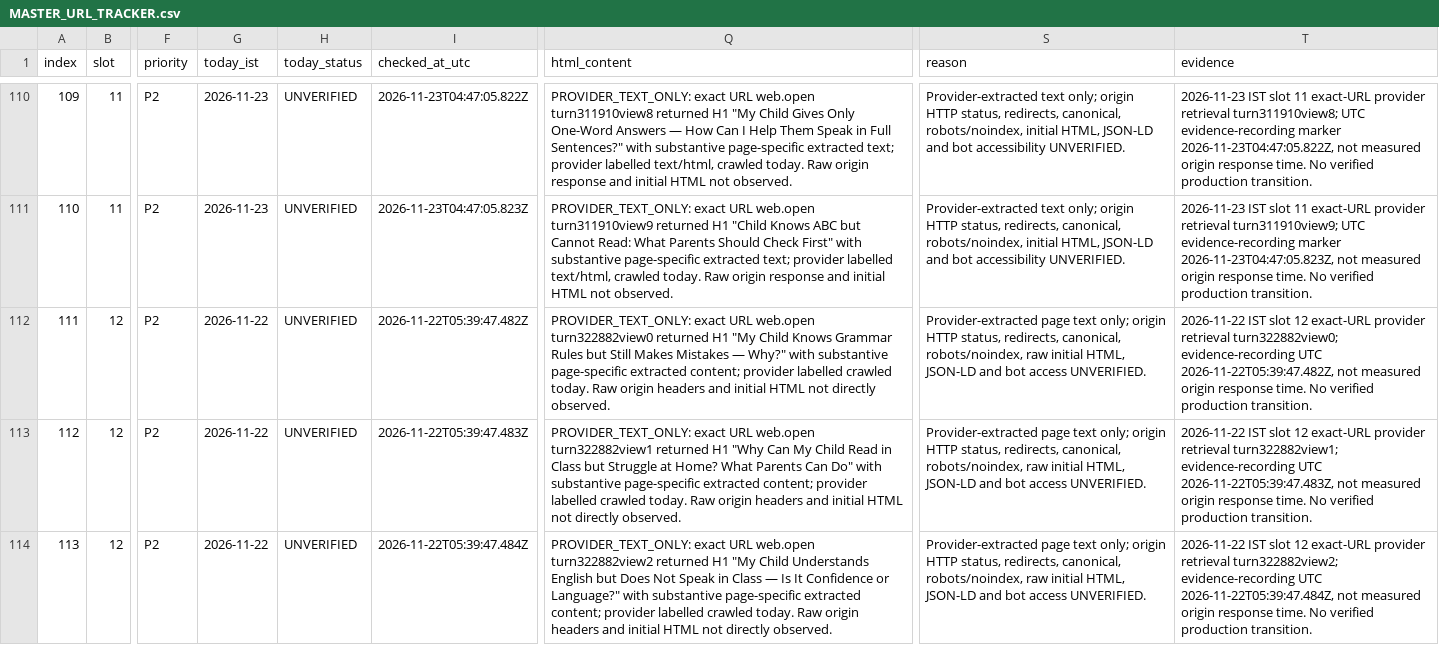
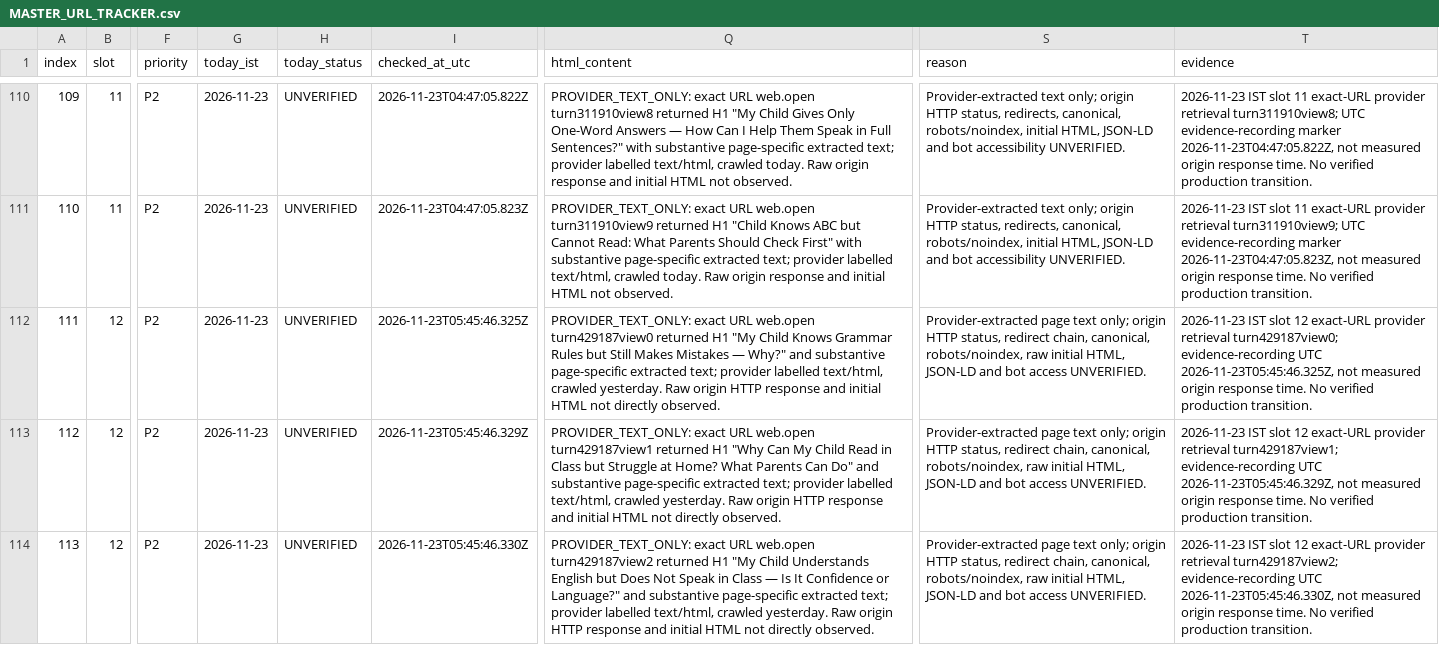
Before and after one commit to tinystepselearning-surya/tinysteps-react-v1, a CSV file: docs/seo/rolling-public-health/MASTER_URL_TRACKER.csv, drawn as a sheet; only a part is shown, gaps mark what is left out; the diff covers the shown part only; the diff names each change by its address in the sheet, - before the commit and + after, or states it on an @@ line.

Commit message:
audit: record slot 12 provider retrieval evidence 2026-11-23

```diff
--- a/docs/seo/rolling-public-health/MASTER_URL_TRACKER.csv
+++ b/docs/seo/rolling-public-health/MASTER_URL_TRACKER.csv
-G112:G114 (today_ist): 2026-11-22
+G112:G114 (today_ist): 2026-11-23
-I112 (checked_at_utc): 2026-11-22T05:39:47.482Z
+I112 (checked_at_utc): 2026-11-23T05:45:46.325Z
-Q112 (html_content): …URL web.open turn322882view0 returned H1 "My Child Knows Grammar Rules but Still Makes Mistakes — Why?" with substantive page-specific extracted content; provider labelled crawled today. Raw origin headers and initial…
+Q112 (html_content): …URL web.open turn429187view0 returned H1 "My Child Knows Grammar Rules but Still Makes Mistakes — Why?" and substantive page-specific extracted text; provider labelled text/html, crawled yesterday. Raw origin HTTP response and initial…
-S112:S114 (reason): …HTTP status, redirects, canonical, robots/noindex,…
+S112:S114 (reason): …HTTP status, redirect chain, canonical, robots/noindex,…
-T112 (evidence): 2026-11-22 IST slot 12 exact-URL provider retrieval turn322882view0; evidence-recording UTC 2026-11-22T05:39:47.482Z, not measured…
+T112 (evidence): 2026-11-23 IST slot 12 exact-URL provider retrieval turn429187view0; evidence-recording UTC 2026-11-23T05:45:46.325Z, not measured…
-I113 (checked_at_utc): 2026-11-22T05:39:47.483Z
+I113 (checked_at_utc): 2026-11-23T05:45:46.329Z
-Q113 (html_content): …URL web.open turn322882view1 returned H1 "Why Can My Child Read in Class but Struggle at Home? What Parents Can Do" with substantive page-specific extracted content; provider labelled crawled today. Raw origin headers and initial…
+Q113 (html_content): …URL web.open turn429187view1 returned H1 "Why Can My Child Read in Class but Struggle at Home? What Parents Can Do" and substantive page-specific extracted text; provider labelled text/html, crawled yesterday. Raw origin HTTP response and initial…
-T113 (evidence): 2026-11-22 IST slot 12 exact-URL provider retrieval turn322882view1; evidence-recording UTC 2026-11-22T05:39:47.483Z, not measured…
+T113 (evidence): 2026-11-23 IST slot 12 exact-URL provider retrieval turn429187view1; evidence-recording UTC 2026-11-23T05:45:46.329Z, not measured…
-I114 (checked_at_utc): 2026-11-22T05:39:47.484Z
+I114 (checked_at_utc): 2026-11-23T05:45:46.330Z
-Q114 (html_content): …URL web.open turn322882view2 returned H1 "My Child Understands English but Does Not Speak in Class — Is It Confidence or Language?" with substantive page-specific extracted content; provider labelled crawled today. Raw origin headers and initial…
+Q114 (html_content): …URL web.open turn429187view2 returned H1 "My Child Understands English but Does Not Speak in Class — Is It Confidence or Language?" and substantive page-specific extracted text; provider labelled text/html, crawled yesterday. Raw origin HTTP response and initial…
-T114 (evidence): 2026-11-22 IST slot 12 exact-URL provider retrieval turn322882view2; evidence-recording UTC 2026-11-22T05:39:47.484Z, not measured…
+T114 (evidence): 2026-11-23 IST slot 12 exact-URL provider retrieval turn429187view2; evidence-recording UTC 2026-11-23T05:45:46.330Z, not measured…
```
Also changed, not shown: 35 edited cells elsewhere in this file.
